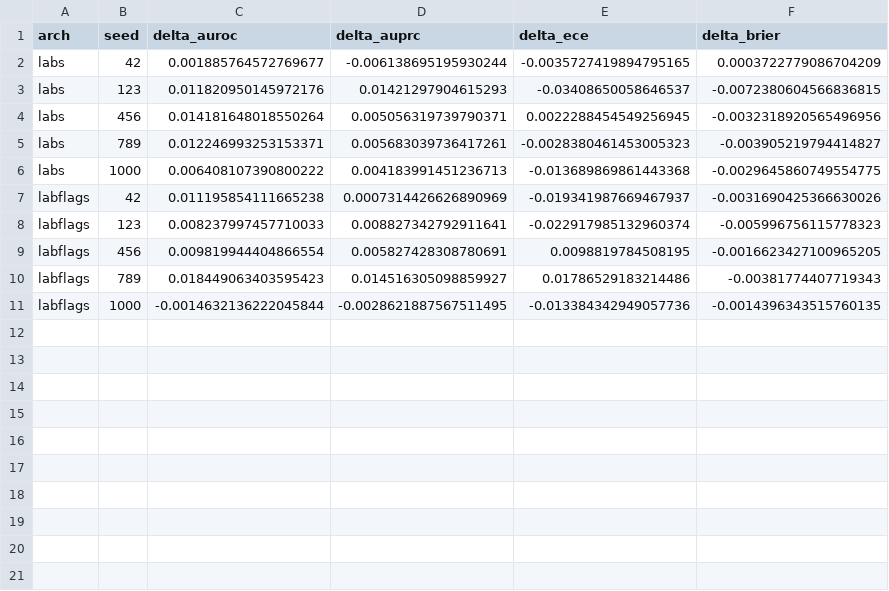
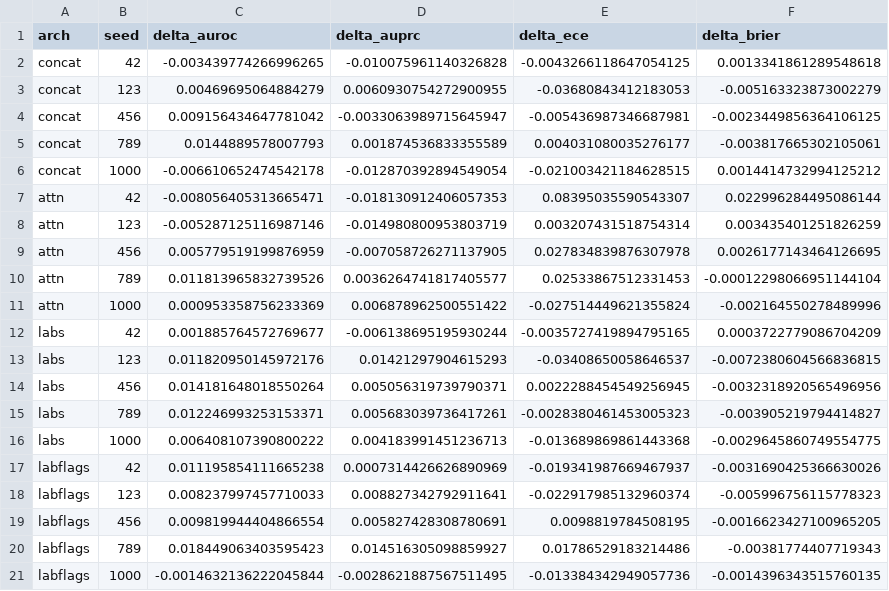
Before and after one commit to wa5rx3/MultiModalPneumonia, a CSV file: artifacts/evaluation/multiseed/per_seed_paired_delta.csv, drawn as a sheet; the diff names each change by its address in the sheet, - before the commit and + after, or states it on an @@ line.

```diff
--- a/artifacts/evaluation/multiseed/per_seed_paired_delta.csv
+++ b/artifacts/evaluation/multiseed/per_seed_paired_delta.csv
+row 2: concat | 42 | -0.003439774266996265 | -0.010075961140326828 | -0.0043266118647054125 | 0.0013341861289548618
+row 3: concat | 123 | 0.00469695064884279 | 0.0060930754272900955 | -0.03680843412183053 | -0.005163323873002279
+row 4: concat | 456 | 0.009156434647781042 | -0.0033063989715645947 | -0.005436987346687981 | -0.0023449856364106125
+row 5: concat | 789 | 0.0144889578007793 | 0.001874536833355589 | 0.004031080035276177 | -0.003817665302105061
+row 6: concat | 1000 | -0.006610652474542178 | -0.012870392894549054 | -0.021003421184628515 | 0.0014414732994125212
+row 7: attn | 42 | -0.008056405313665471 | -0.018130912406057353 | 0.08395035590543307 | 0.022996284495086144
+row 8: attn | 123 | -0.005287125116987146 | -0.014980800953803719 | 0.003207431518754314 | 0.003435401251826259
+row 9: attn | 456 | 0.005779519199876959 | -0.007058726271137905 | 0.027834839876307978 | 0.0026177143464126695
+row 10: attn | 789 | 0.011813965832739526 | 0.0036264741817405577 | 0.02533867512331453 | -0.00012298066951144104
+row 11: attn | 1000 | 0.000953358756233369 | 0.006878962500551422 | -0.027514449621355824 | -0.002164550278489996
```
Also changed, not shown: artifacts/evaluation/multiseed/per_seed_metrics.csv, 6 other files.
